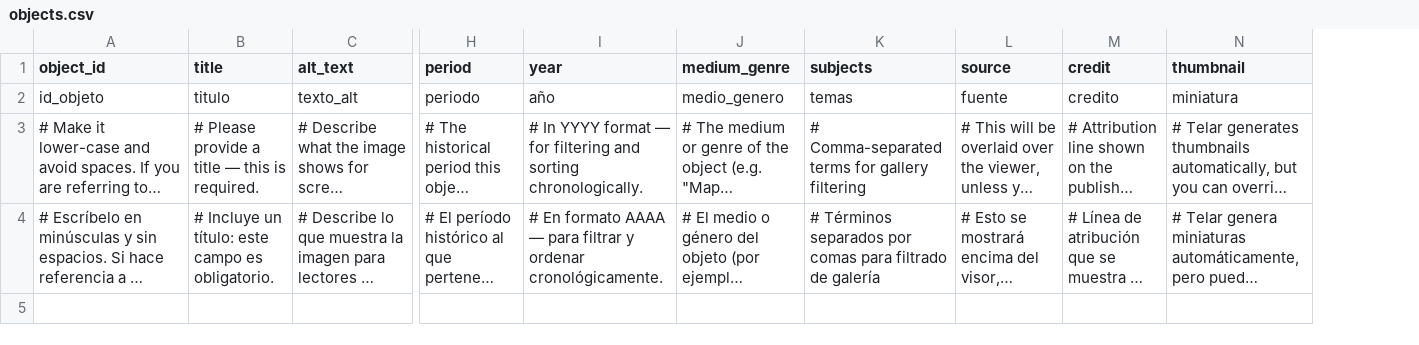
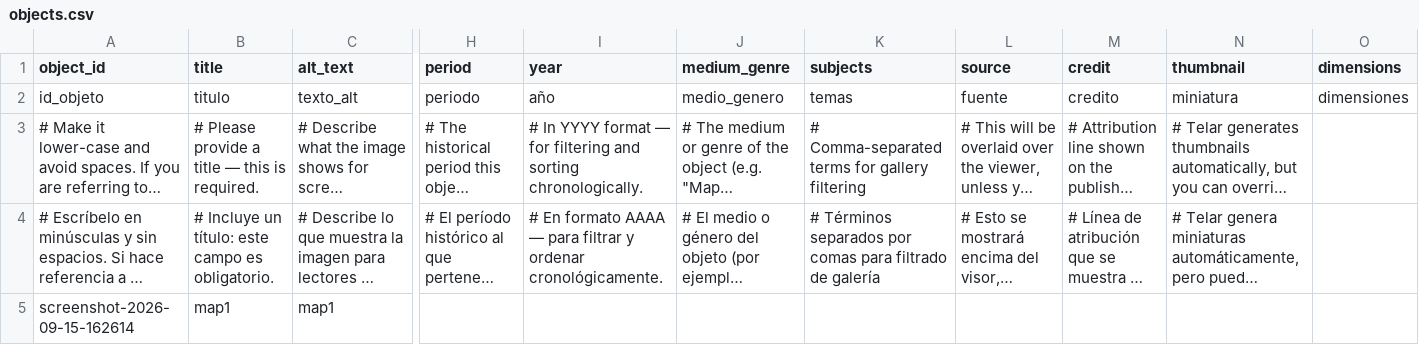
Before and after one commit to rhizome-thinks/scinodesacademy, a CSV file: telar-content/spreadsheets/objects.csv, drawn as a sheet; only a part is shown, gaps mark what is left out; long unchanged cells end in …; rows hold the shown columns only; the diff names each change by its address in the sheet, - before the commit and + after, or states it on an @@ line.

```diff
--- a/telar-content/spreadsheets/objects.csv
+++ b/telar-content/spreadsheets/objects.csv
+column O (dimensions), row 2: dimensiones
+row 5: screenshot-2026-09-15-162614 | map1 | map1
```
Also changed, not shown: 1 other file.
